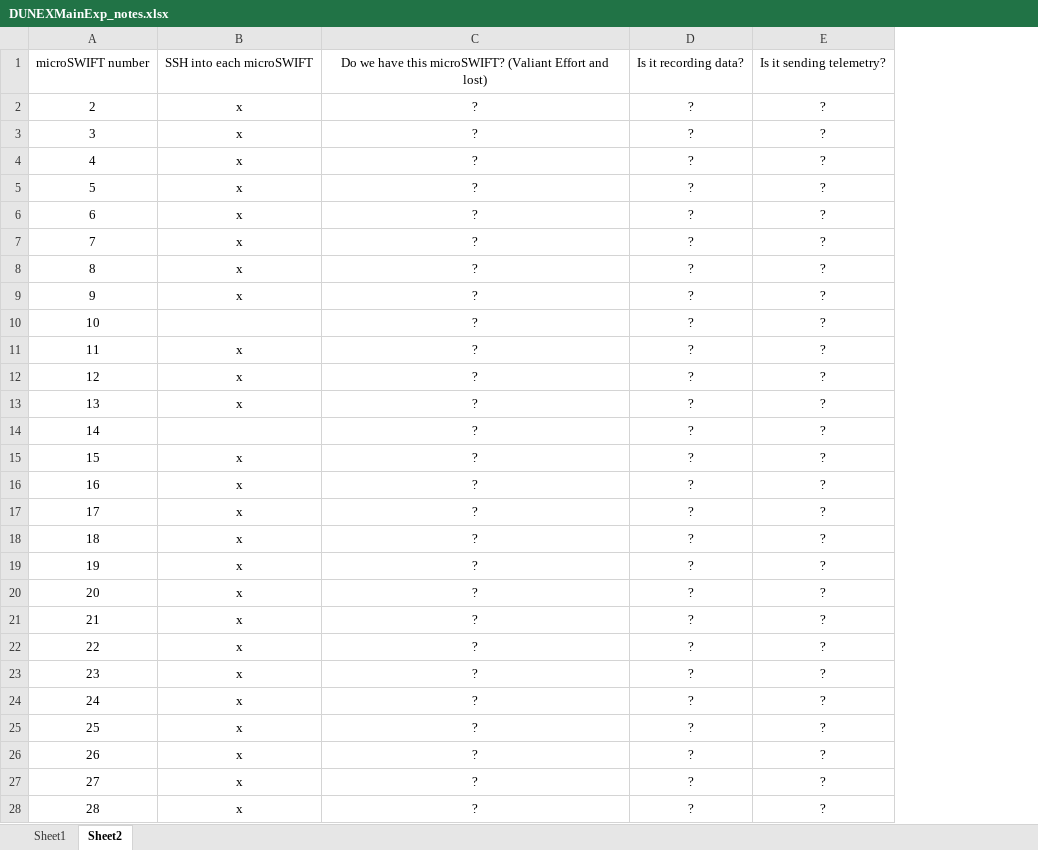
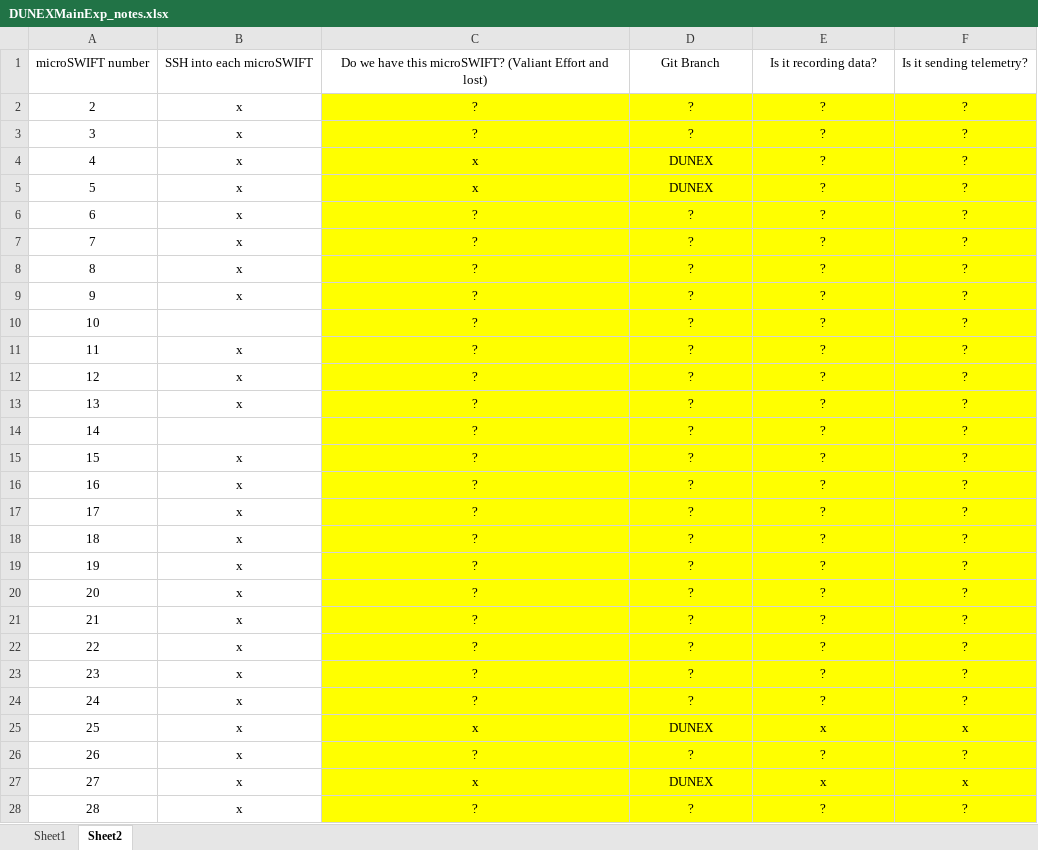
Before and after one commit to SASlabgroup/DUNEXMainExp, an Excel workbook: DUNEXMainExp_notes.xlsx, sheet Sheet2, drawn as a sheet; only a part is shown; values as stored, in another font and other column widths than the file's, no borders; conditional formats not drawn; the diff covers the shown part only; the diff names each change by its address in the sheet, - before the commit and + after, or states it on an @@ line.

Commit message:
updated spreadsheet with working micros

```diff
--- a/DUNEXMainExp_notes.xlsx (sheet Sheet2)
+++ b/DUNEXMainExp_notes.xlsx (sheet Sheet2)
+column F, rows 1-28: Is it sending telemetry? | ? | ? | ? | ? | ? | ? | ? | ? | ? | ? | ? | ? | ? | ? | ? | ? | ? | ? | ? | ? | ? | ? | ? | x | ? | x | ?
-D1: Is it recording data?
+D1: Git Branch
-E1: Is it sending telemetry?
+E1: Is it recording data?
-C2:E28 fill: none
+C2:E28 fill: #FFFF00
-C4:C5: ?
+C4:C5: x
-D4:D5: ?
+D4:D5: DUNEX
-C25: ?
+C25: x
-D25: ?
+D25: DUNEX
-E25: ?
+E25: x
-C27: ?
+C27: x
-D27: ?
+D27: DUNEX
-E27: ?
+E27: x
```
Also changed, not shown: 18 edited cells and cell formats elsewhere in this sheet.
